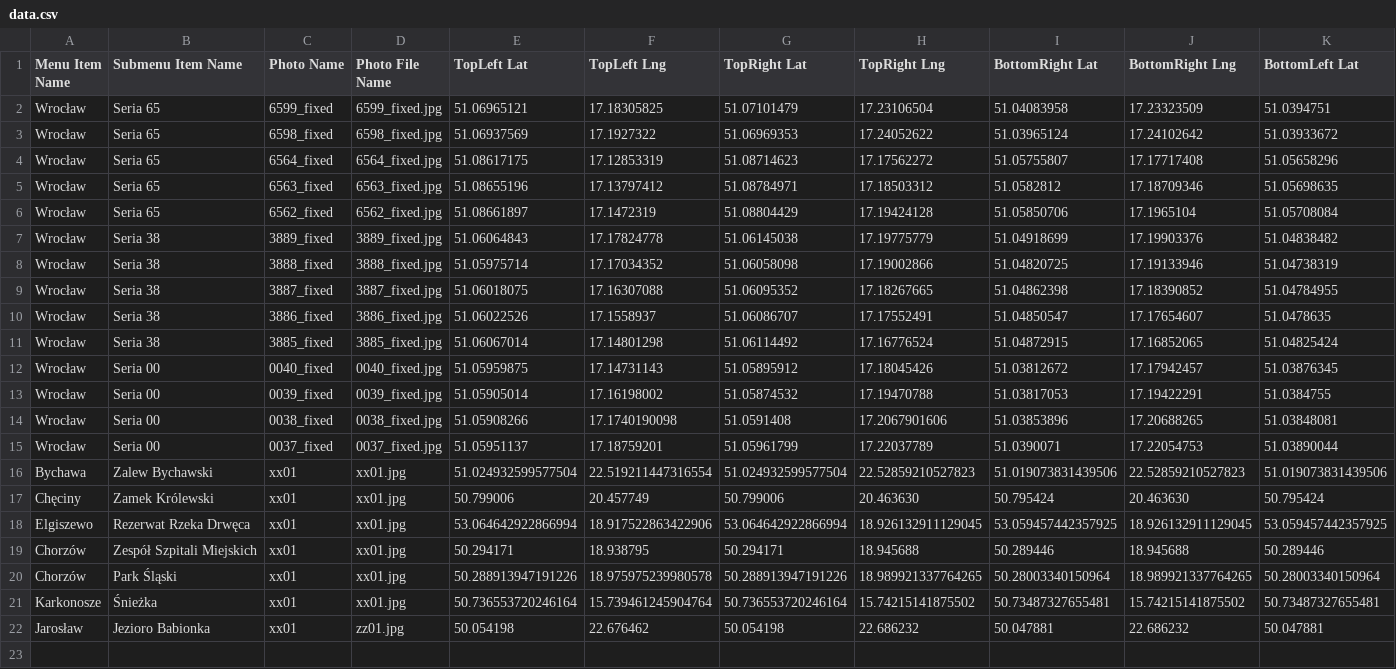
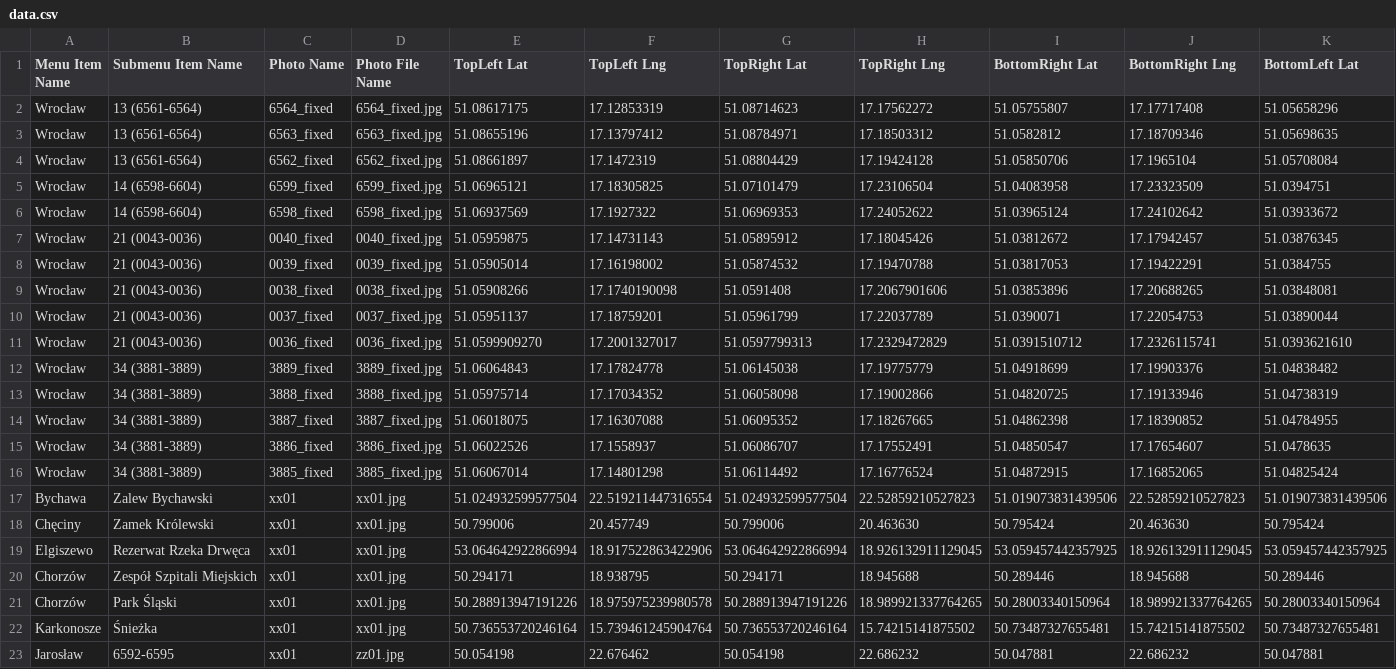
Before and after one commit to Adixxor/vr-map, a CSV file: public/data/data.csv, drawn as a sheet; only a part is shown; removed rows and columns are numbered as before the commit, all else as after; rows hold the shown columns only; the diff names each change by its address in the sheet, - before the commit and + after, or states it on an @@ line.

```diff
--- a/public/data/data.csv
+++ b/public/data/data.csv
-row 2: Wrocław | Seria 65 | 6599_fixed | 6599_fixed.jpg | 51.06965121 | 17.18305825 | 51.07101479 | 17.23106504 | 51.04083958 | 17.23323509 | 51.0394751
-row 3: Wrocław | Seria 65 | 6598_fixed | 6598_fixed.jpg | 51.06937569 | 17.1927322 | 51.06969353 | 17.24052622 | 51.03965124 | 17.24102642 | 51.03933672
-B2:B4 (Submenu Item Name): Seria 65
+B2:B4 (Submenu Item Name): 13 (6561-6564)
+row 5: Wrocław | 14 (6598-6604) | 6599_fixed | 6599_fixed.jpg | 51.06965121 | 17.18305825 | 51.07101479 | 17.23106504 | 51.04083958 | 17.23323509 | 51.0394751
+row 6: Wrocław | 14 (6598-6604) | 6598_fixed | 6598_fixed.jpg | 51.06937569 | 17.1927322 | 51.06969353 | 17.24052622 | 51.03965124 | 17.24102642 | 51.03933672
+row 7: Wrocław | 21 (0043-0036) | 0040_fixed | 0040_fixed.jpg | 51.05959875 | 17.14731143 | 51.05895912 | 17.18045426 | 51.03812672 | 17.17942457 | 51.03876345
+row 8: Wrocław | 21 (0043-0036) | 0039_fixed | 0039_fixed.jpg | 51.05905014 | 17.16198002 | 51.05874532 | 17.19470788 | 51.03817053 | 17.19422291 | 51.0384755
+row 9: Wrocław | 21 (0043-0036) | 0038_fixed | 0038_fixed.jpg | 51.05908266 | 17.1740190098 | 51.0591408 | 17.2067901606 | 51.03853896 | 17.20688265 | 51.03848081
+row 10: Wrocław | 21 (0043-0036) | 0037_fixed | 0037_fixed.jpg | 51.05951137 | 17.18759201 | 51.05961799 | 17.22037789 | 51.0390071 | 17.22054753 | 51.03890044
+row 11: Wrocław | 21 (0043-0036) | 0036_fixed | 0036_fixed.jpg | 51.0599909270 | 17.2001327017 | 51.0597799313 | 17.2329472829 | 51.0391510712 | 17.2326115741 | 51.0393621610
-B12:B16 (Submenu Item Name): Seria 38
+B12:B16 (Submenu Item Name): 34 (3881-3889)
-row 12: Wrocław | Seria 00 | 0040_fixed | 0040_fixed.jpg | 51.05959875 | 17.14731143 | 51.05895912 | 17.18045426 | 51.03812672 | 17.17942457 | 51.03876345
-row 13: Wrocław | Seria 00 | 0039_fixed | 0039_fixed.jpg | 51.05905014 | 17.16198002 | 51.05874532 | 17.19470788 | 51.03817053 | 17.19422291 | 51.0384755
-row 14: Wrocław | Seria 00 | 0038_fixed | 0038_fixed.jpg | 51.05908266 | 17.1740190098 | 51.0591408 | 17.2067901606 | 51.03853896 | 17.20688265 | 51.03848081
-row 15: Wrocław | Seria 00 | 0037_fixed | 0037_fixed.jpg | 51.05951137 | 17.18759201 | 51.05961799 | 17.22037789 | 51.0390071 | 17.22054753 | 51.03890044
-B23 (Submenu Item Name): Jezioro Babionka
+B23 (Submenu Item Name): 6592-6595
```
Also changed, not shown: 4 other files.
